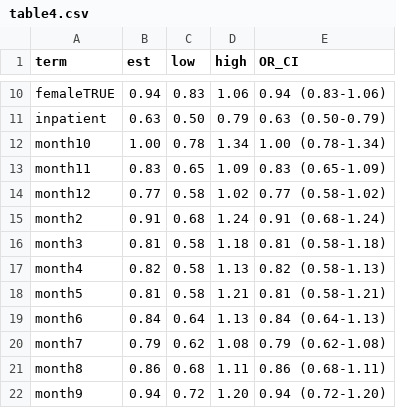
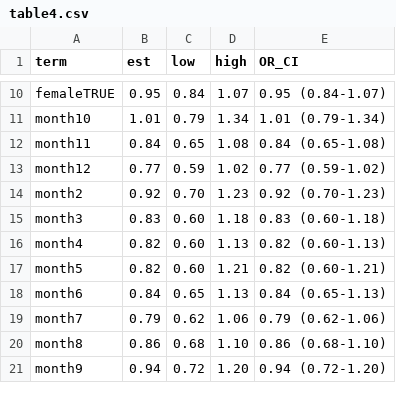
Before and after one commit to aarmiller/delay_diagnosis, a CSV file: publications/dengue/tables/table4.csv, drawn as a sheet; only a part is shown, gaps mark what is left out; removed rows and columns are numbered as before the commit, all else as after; the diff covers the shown part only; the diff names each change by its address in the sheet, - before the commit and + after, or states it on an @@ line.

Commit message:
update final_analysis scripts to include Potential Missed Opportunity Visit Days by setting  and update blasto, sarcoid, and dengue reg models

```diff
--- a/publications/dengue/tables/table4.csv
+++ b/publications/dengue/tables/table4.csv
-B10 (est): 0.94
+B10 (est): 0.95
-C10 (low): 0.83
+C10 (low): 0.84
-D10 (high): 1.06
+D10 (high): 1.07
-E10 (OR_CI): 0.94 (0.83-1.06)
+E10 (OR_CI): 0.95 (0.84-1.07)
-row 11: inpatient | 0.63 | 0.50 | 0.79 | 0.63 (0.50-0.79)
-B11 (est): 1.00
+B11 (est): 1.01
-C11 (low): 0.78
+C11 (low): 0.79
-E11 (OR_CI): 1.00 (0.78-1.34)
+E11 (OR_CI): 1.01 (0.79-1.34)
-B12 (est): 0.83
+B12 (est): 0.84
-D12 (high): 1.09
+D12 (high): 1.08
-E12 (OR_CI): 0.83 (0.65-1.09)
+E12 (OR_CI): 0.84 (0.65-1.08)
-C13 (low): 0.58
+C13 (low): 0.59
-E13 (OR_CI): 0.77 (0.58-1.02)
+E13 (OR_CI): 0.77 (0.59-1.02)
-B14 (est): 0.91
+B14 (est): 0.92
-C14 (low): 0.68
+C14 (low): 0.70
-D14 (high): 1.24
+D14 (high): 1.23
-E14 (OR_CI): 0.91 (0.68-1.24)
+E14 (OR_CI): 0.92 (0.70-1.23)
-B15 (est): 0.81
+B15 (est): 0.83
-C15:C17 (low): 0.58
+C15:C17 (low): 0.60
-E15 (OR_CI): 0.81 (0.58-1.18)
+E15 (OR_CI): 0.83 (0.60-1.18)
-E16 (OR_CI): 0.82 (0.58-1.13)
+E16 (OR_CI): 0.82 (0.60-1.13)
-B17 (est): 0.81
+B17 (est): 0.82
-E17 (OR_CI): 0.81 (0.58-1.21)
+E17 (OR_CI): 0.82 (0.60-1.21)
-C18 (low): 0.64
+C18 (low): 0.65
-E18 (OR_CI): 0.84 (0.64-1.13)
+E18 (OR_CI): 0.84 (0.65-1.13)
-D19 (high): 1.08
+D19 (high): 1.06
-E19 (OR_CI): 0.79 (0.62-1.08)
+E19 (OR_CI): 0.79 (0.62-1.06)
-D20 (high): 1.11
+D20 (high): 1.10
-E20 (OR_CI): 0.86 (0.68-1.11)
+E20 (OR_CI): 0.86 (0.68-1.10)
```
Also changed, not shown: 118 edited cells elsewhere in this file, 22 other files.
